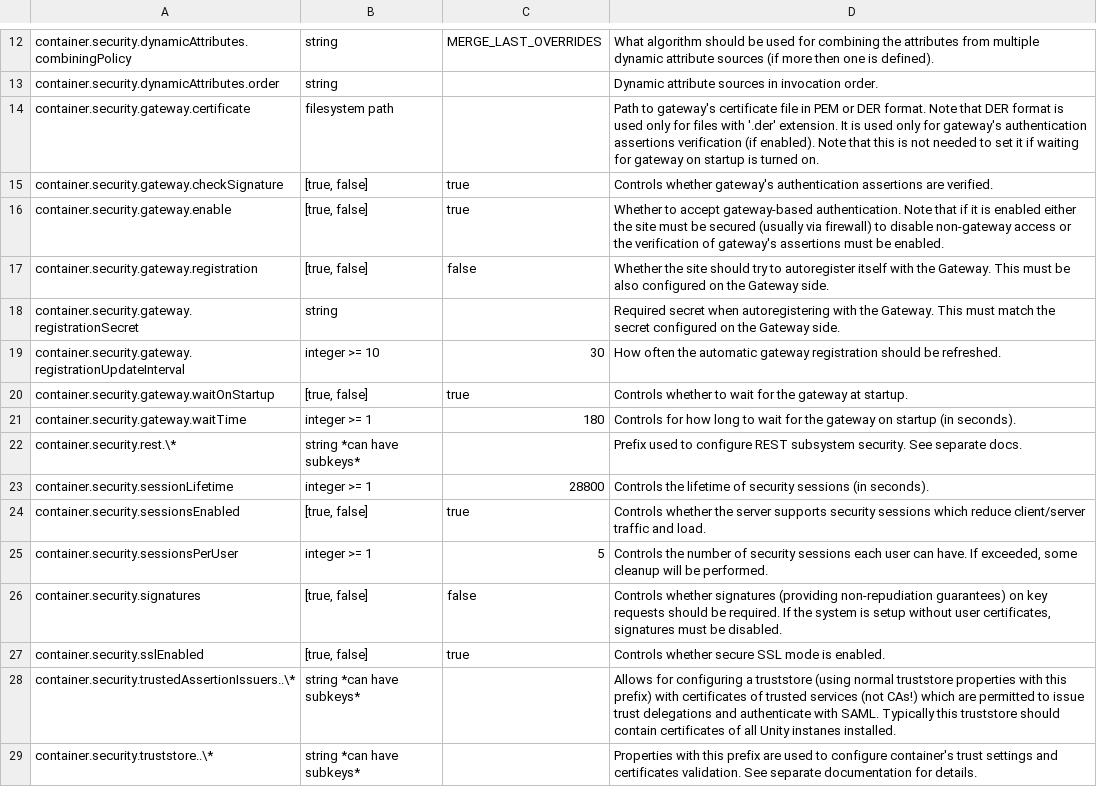
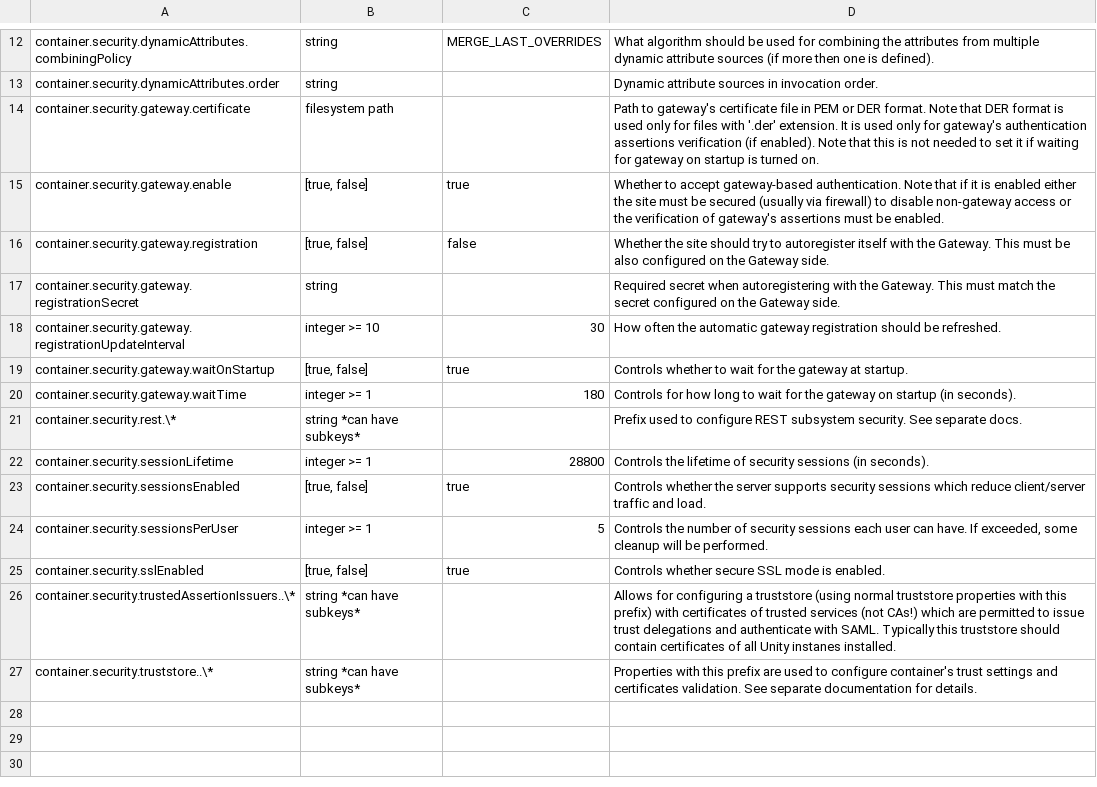
Before and after one commit to UNICORE-EU/unicore-docs, a CSV file: source/admin-docs/unicorex/tables/use-ref-security.csv, drawn as a sheet; only a part is shown, gaps mark what is left out; the diff names each change by its address in the sheet, - before the commit and + after, or states it on an @@ line.

Commit message:
update saml/vo related doc and properties table

```diff
--- a/source/admin-docs/unicorex/tables/use-ref-security.csv
+++ b/source/admin-docs/unicorex/tables/use-ref-security.csv
-row 15: container.security.gateway.checkSignature | [true, false] | true | Controls whether gateway's authentication assertions are verified.
-row 26: container.security.signatures | [true, false] | false | Controls whether signatures (providing non-repudiation guarantees) on key requests should be required. If the system is setup without user certificates, signatures must be disabled.
```
Also changed, not shown: source/admin-docs/unicorex/tables/use-ref-voProperties.csv, 21 other files.
